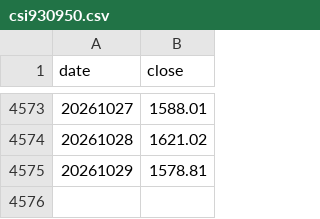
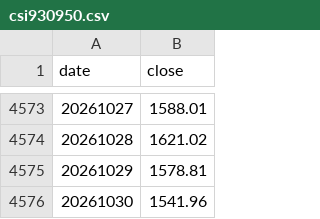
Before and after one commit to wj624/earl-etf-dashboard, a CSV file: cache/csi930950.csv, drawn as a sheet; only a part is shown, gaps mark what is left out; the diff names each change by its address in the sheet, - before the commit and + after, or states it on an @@ line.

```diff
--- a/cache/csi930950.csv
+++ b/cache/csi930950.csv
+row 4576: 20261030 | 1541.96
```
Also changed, not shown: cache/csiH11023.csv, cache/sw807330.csv, 6 other files.
